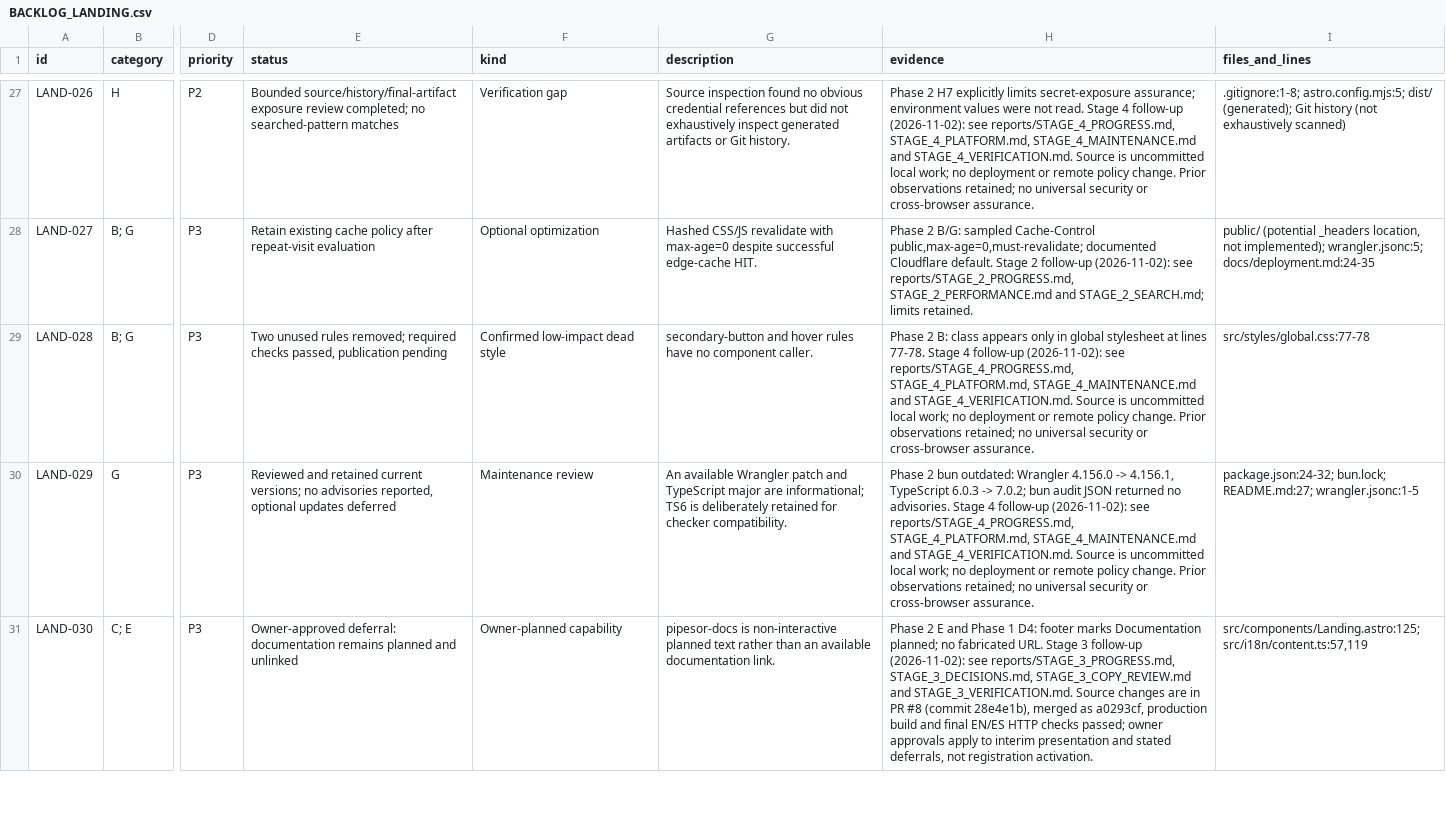
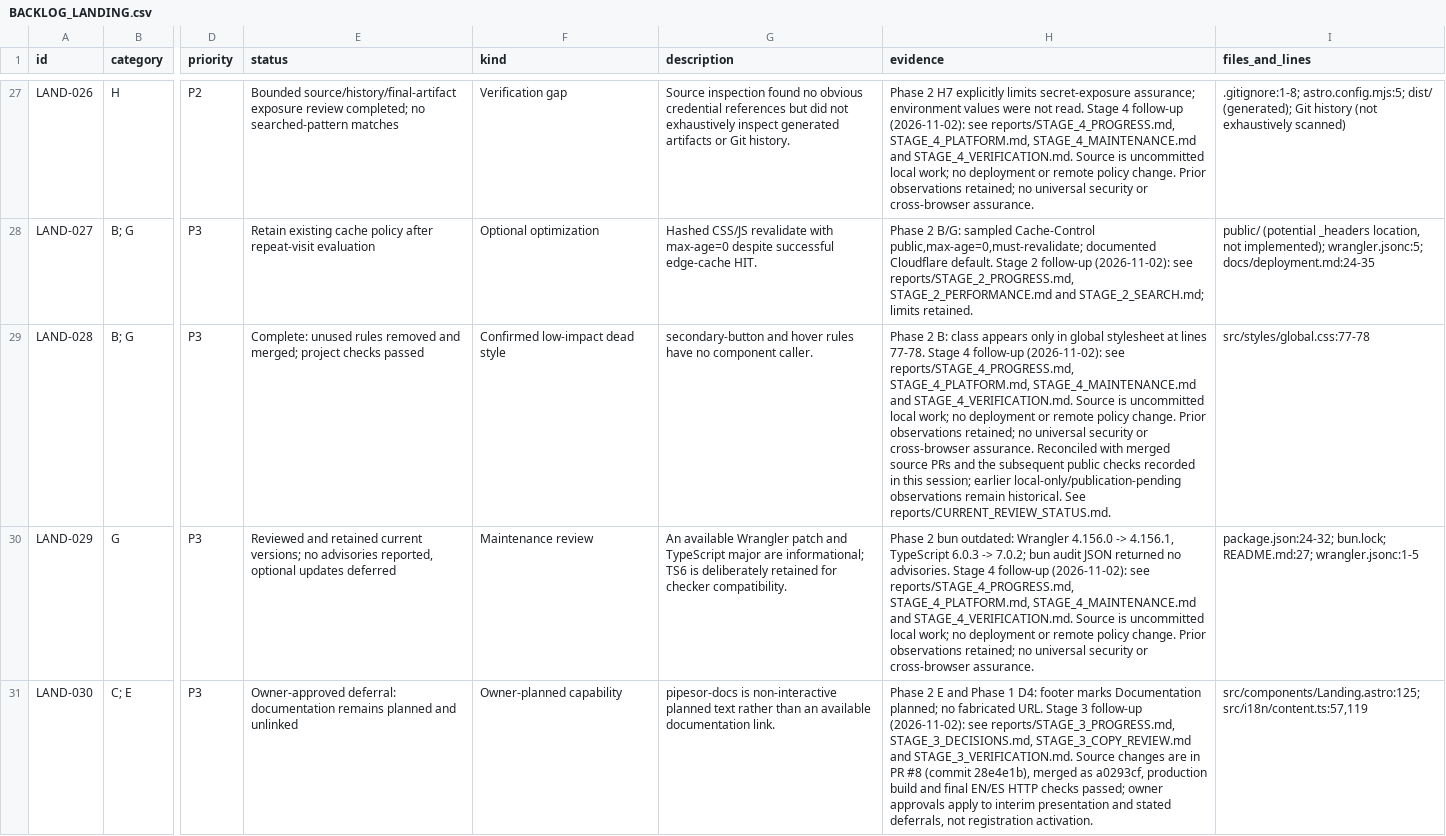
Before and after one commit to pipesor-org/pipesor-landing, a CSV file: reports/BACKLOG_LANDING.csv, drawn as a sheet; only a part is shown, gaps mark what is left out; the diff covers the shown part only; the diff names each change by its address in the sheet, - before the commit and + after, or states it on an @@ line.

Commit message:
docs(reports): reconcile review decisions and indexing evidence

```diff
--- a/reports/BACKLOG_LANDING.csv
+++ b/reports/BACKLOG_LANDING.csv
-E29 (status): Two unused rules removed; required checks passed, publication pending
+E29 (status): Complete: unused rules removed and merged; project checks passed
-H29 (evidence): …cross-browser assurance.
+H29 (evidence): …cross-browser assurance. Reconciled with merged source PRs and the subsequent public checks recorded in this session; earlier local-only/publication-pending observations remain historical. See reports/CURRENT_REVIEW_STATUS.md.
```
Also changed, not shown: 28 edited cells elsewhere in this file, 5 other files.
